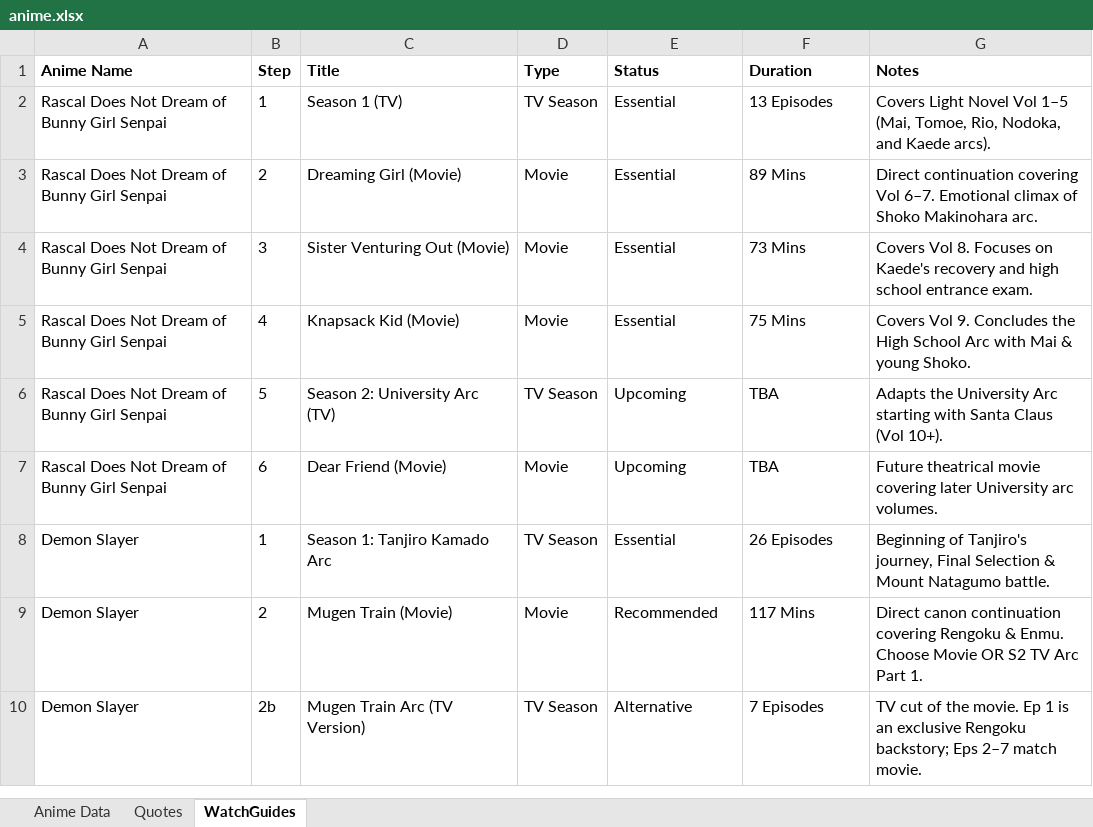
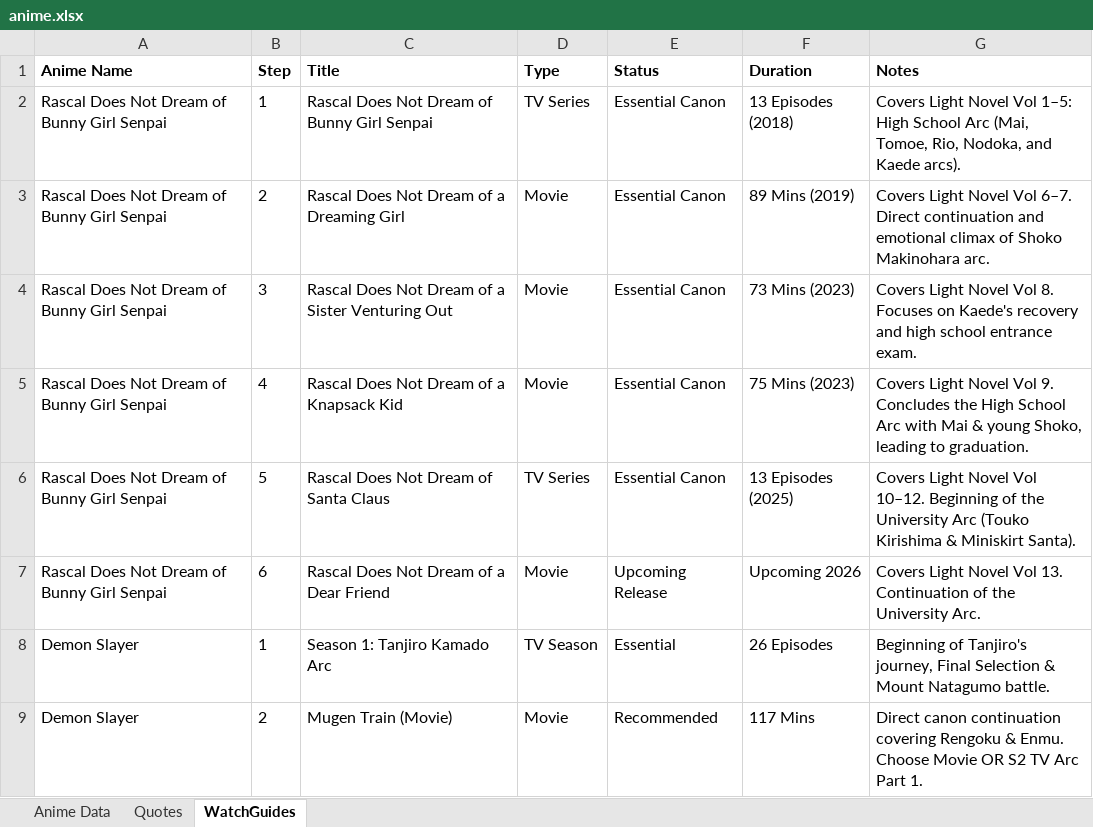
Before and after one commit to VedantBakre/AnimeArchive, an Excel workbook: assets/data/anime.xlsx, sheet WatchGuides, drawn as a sheet; only a part is shown; the shorter side is filled out with more unchanged rows; values as stored, in another font and other column widths than the file's, no borders; the diff names each change by its address in the sheet, - before the commit and + after, or states it on an @@ line.

Commit message:
fix(guide): update RDNDOBGS full franchise titles, years & 2 seasons breakdown

```diff
--- a/assets/data/anime.xlsx (sheet WatchGuides)
+++ b/assets/data/anime.xlsx (sheet WatchGuides)
-C2 (Title): Season 1 (TV)
+C2 (Title): Rascal Does Not Dream of Bunny Girl Senpai
-D2 (Type): TV Season
+D2 (Type): TV Series
-E2:E5 (Status): Essential
+E2:E5 (Status): Essential Canon
-F2 (Duration): 13 Episodes
+F2 (Duration): 13 Episodes (2018)
-G2 (Notes): …Novel Vol 1–5 (Mai, Tomoe,…
+G2 (Notes): …Novel Vol 1–5: High School Arc (Mai, Tomoe,…
-C3 (Title): Dreaming Girl (Movie)
+C3 (Title): Rascal Does Not Dream of a Dreaming Girl
-F3 (Duration): 89 Mins
+F3 (Duration): 89 Mins (2019)
-G3 (Notes): Direct continuation covering Vol 6–7. Emotional climax of…
+G3 (Notes): Covers Light Novel Vol 6–7. Direct continuation and emotional climax of…
-C4 (Title): Sister Venturing Out (Movie)
+C4 (Title): Rascal Does Not Dream of a Sister Venturing Out
-F4 (Duration): 73 Mins
+F4 (Duration): 73 Mins (2023)
-G4 (Notes): Covers Vol 8.…
+G4 (Notes): Covers Light Novel Vol 8.…
-C5 (Title): Knapsack Kid (Movie)
+C5 (Title): Rascal Does Not Dream of a Knapsack Kid
-F5 (Duration): 75 Mins
+F5 (Duration): 75 Mins (2023)
-G5 (Notes): Covers Vol 9. Concludes the High School Arc with Mai & young Shoko.
+G5 (Notes): Covers Light Novel Vol 9. Concludes the High School Arc with Mai & young Shoko, leading to graduation.
-C6 (Title): Season 2: University Arc (TV)
+C6 (Title): Rascal Does Not Dream of Santa Claus
-D6 (Type): TV Season
+D6 (Type): TV Series
-E6 (Status): Upcoming
+E6 (Status): Essential Canon
-F6 (Duration): TBA
+F6 (Duration): 13 Episodes (2025)
-G6 (Notes): Adapts the University Arc starting with Santa Claus (Vol 10+).
+G6 (Notes): Covers Light Novel Vol 10–12. Beginning of the University Arc (Touko Kirishima & Miniskirt Santa).
-C7 (Title): Dear Friend (Movie)
+C7 (Title): Rascal Does Not Dream of a Dear Friend
-E7 (Status): Upcoming
+E7 (Status): Upcoming Release
-F7 (Duration): TBA
+F7 (Duration): Upcoming 2026
-G7 (Notes): Future theatrical movie covering later University arc volumes.
+G7 (Notes): Covers Light Novel Vol 13. Continuation of the University Arc.
```
Also changed, not shown: sheet Anime Data, 2 other files.
